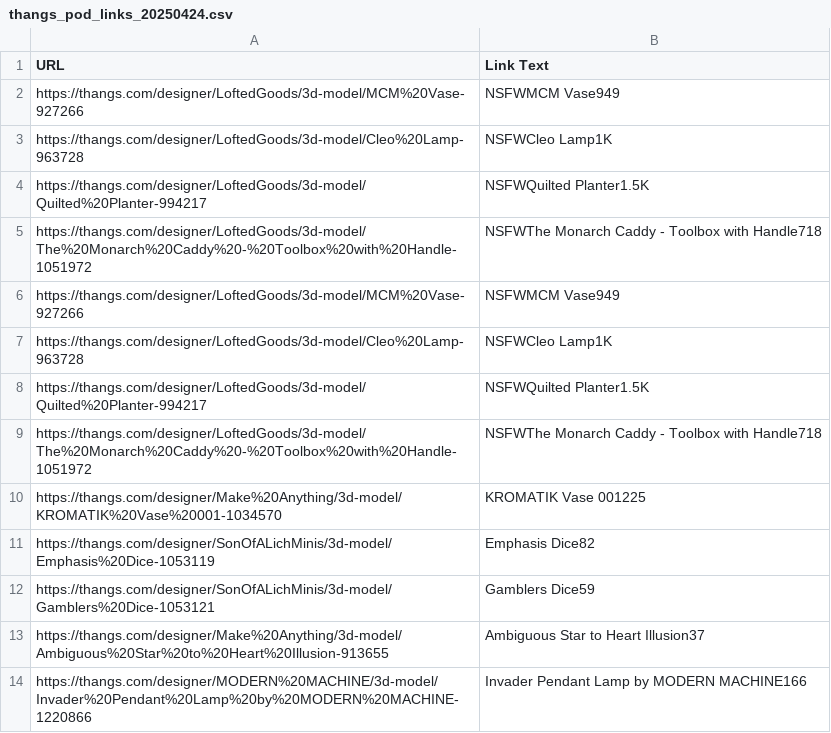
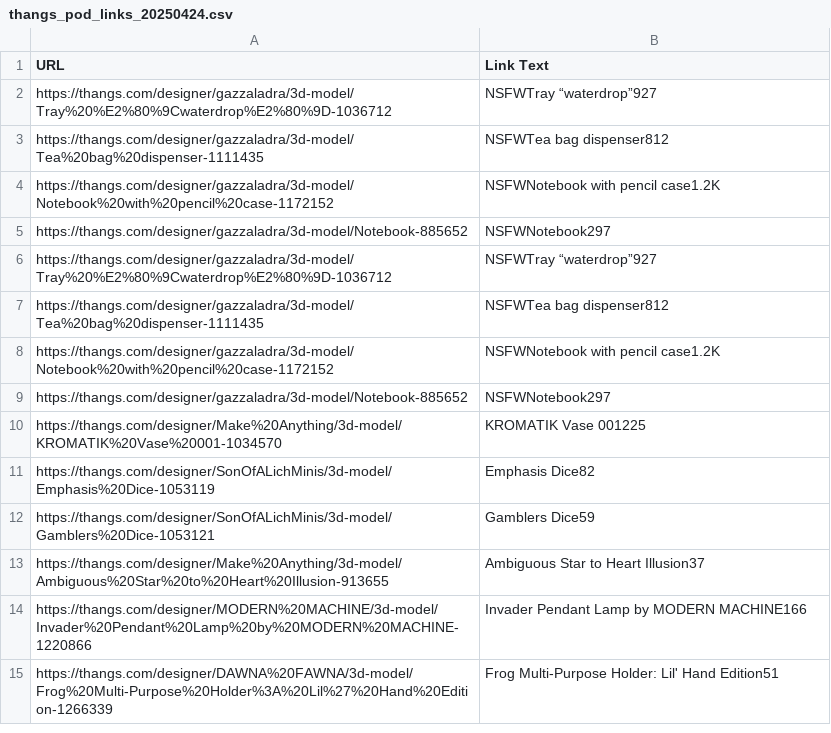
Before and after one commit to danphamx/MarketingAutomation, a CSV file: print-on-demand/thangs_pod_links_20250424.csv, drawn as a sheet; only a part is shown; the shorter side is filled out with more unchanged rows.

```diff
--- a/print-on-demand/thangs_pod_links_20250424.csv
+++ b/print-on-demand/thangs_pod_links_20250424.csv
@@ -1,10 +1,10 @@
 URL,Link Text
-https://thangs.com/designer/LoftedGoods/3d-model/MCM%20Vase-927266,NSFWMCM Vase949
-https://thangs.com/designer/LoftedGoods/3d-model/Cleo%20Lamp-963728,NSFWCleo Lamp1K
-https://thangs.com/designer/LoftedGoods/3d-model/Quilted%20Planter-994217,NSFWQuilted Planter1.5K
-https://thangs.com/designer/LoftedGoods/3d-model/The%20Monarch%20Caddy%20-%20Toolbox%20with%20Handle-1051972,NSFWThe Monarch Caddy - Toolbox with Handle718
-https://thangs.com/designer/LoftedGoods/3d-model/MCM%20Vase-927266,NSFWMCM Vase949
-https://thangs.com/designer/LoftedGoods/3d-model/Cleo%20Lamp-963728,NSFWCleo Lamp1K
-https://thangs.com/designer/LoftedGoods/3d-model/Quilted%20Planter-994217,NSFWQuilted Planter1.5K
-https://thangs.com/designer/LoftedGoods/3d-model/The%20Monarch%20Caddy%20-%20Toolbox%20with%20Handle-1051972,NSFWThe Monarch Caddy - Toolbox with Handle718
+https://thangs.com/designer/gazzaladra/3d-model/Tray%20%E2%80%9Cwaterdrop%E2%80%9D-1036712,NSFWTray “waterdrop”927
+https://thangs.com/designer/gazzaladra/3d-model/Tea%20bag%20dispenser-1111435,NSFWTea bag dispenser812
+https://thangs.com/designer/gazzaladra/3d-model/Notebook%20with%20pencil%20case-1172152,NSFWNotebook with pencil case1.2K
+https://thangs.com/designer/gazzaladra/3d-model/Notebook-885652,NSFWNotebook297
+https://thangs.com/designer/gazzaladra/3d-model/Tray%20%E2%80%9Cwaterdrop%E2%80%9D-1036712,NSFWTray “waterdrop”927
+https://thangs.com/designer/gazzaladra/3d-model/Tea%20bag%20dispenser-1111435,NSFWTea bag dispenser812
+https://thangs.com/designer/gazzaladra/3d-model/Notebook%20with%20pencil%20case-1172152,NSFWNotebook with pencil case1.2K
+https://thangs.com/designer/gazzaladra/3d-model/Notebook-885652,NSFWNotebook297
 https://thangs.com/designer/Make%20Anything/3d-model/KROMATIK%20Vase%20001-1034570,KROMATIK Vase 001225
```
Also changed, not shown: premium-designs/thangs_premium_designer_links_20250424.csv, print-on-demand/image_links_pod_designers_20250424.csv, 12 other files.
